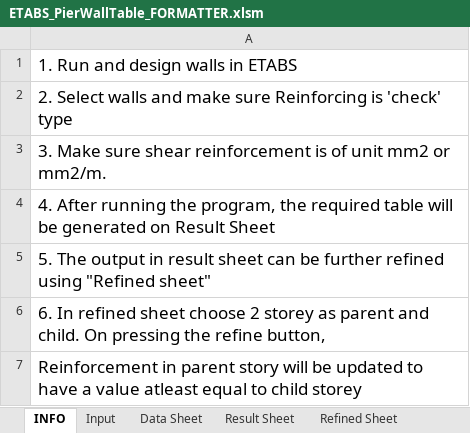
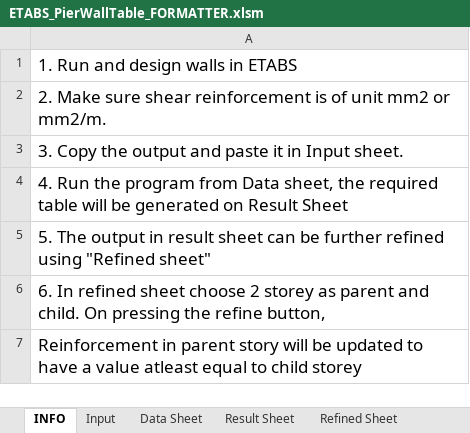
Before and after one commit to sampy23/etabs_addons, an Excel workbook: wall_scheduler/ETABS_PierWallTable_FORMATTER.xlsm, sheet INFO, drawn as a sheet; values as stored, in another font and other column widths than the file's, no borders; 1 other sheet too large or unreadable and not compared; the diff names each change by its address in the sheet, - before the commit and + after, or states it on an @@ line.

Commit message:
made formatting nice in area sheet

```diff
--- a/wall_scheduler/ETABS_PierWallTable_FORMATTER.xlsm (sheet INFO)
+++ b/wall_scheduler/ETABS_PierWallTable_FORMATTER.xlsm (sheet INFO)
-A2: 2. Select walls and make sure Reinforcing is 'check' type
+A2: 2. Make sure shear reinforcement is of unit mm2 or mm2/m.
-A3: 3. Make sure shear reinforcement is of unit mm2 or mm2/m.
+A3: 3. Copy the output and paste it in Input sheet.
-A4: 4. After running the program, the required…
+A4: 4. Run the program from Data sheet, the required…
```
Also changed, not shown: sheet Result Sheet, sheet Area Sheet, formulas that keep their value.
